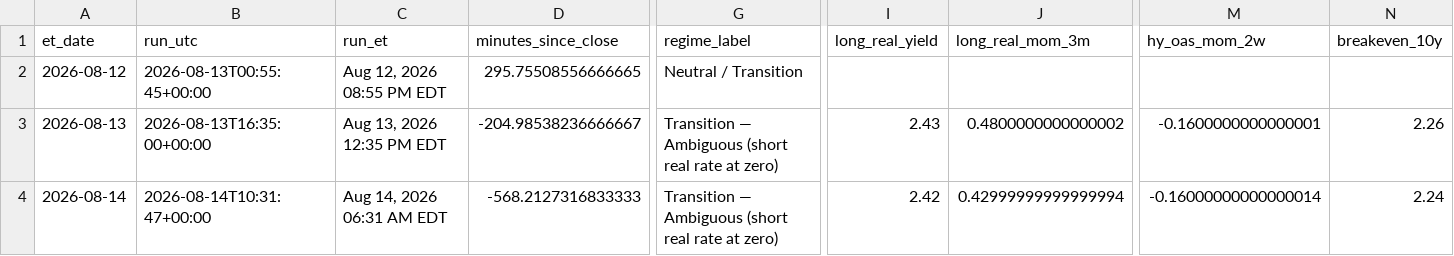
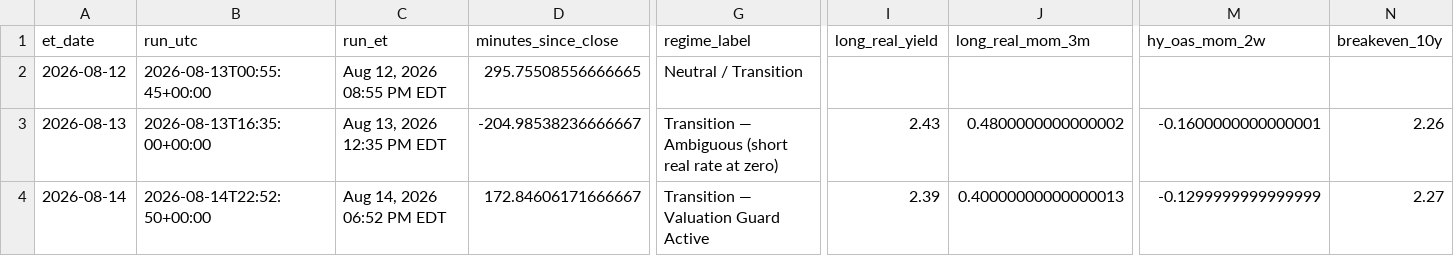
Before and after one commit to timothylundeen2008-web/Portfolio-Tracker, a CSV file: logs/daily_log.csv, drawn as a sheet; only a part is shown, gaps mark what is left out; the diff covers the shown part only; the diff names each change by its address in the sheet, - before the commit and + after, or states it on an @@ line.

```diff
--- a/logs/daily_log.csv
+++ b/logs/daily_log.csv
-B4 (run_utc): 2026-08-14T10:31:47+00:00
+B4 (run_utc): 2026-08-14T22:52:50+00:00
-C4 (run_et): Aug 14, 2026 06:31 AM EDT
+C4 (run_et): Aug 14, 2026 06:52 PM EDT
-D4 (minutes_since_close): -568.2127316833333
+D4 (minutes_since_close): 172.84606171666667
-G4 (regime_label): Transition — Ambiguous (short real rate at zero)
+G4 (regime_label): Transition — Valuation Guard Active
-I4 (long_real_yield): 2.42
+I4 (long_real_yield): 2.39
-J4 (long_real_mom_3m): 0.42999999999999994
+J4 (long_real_mom_3m): 0.40000000000000013
-M4 (hy_oas_mom_2w): -0.16000000000000014
+M4 (hy_oas_mom_2w): -0.1299999999999999
-N4 (breakeven_10y): 2.24
+N4 (breakeven_10y): 2.27
```
Also changed, not shown: 10 edited cells elsewhere in this file, 2 other files.
